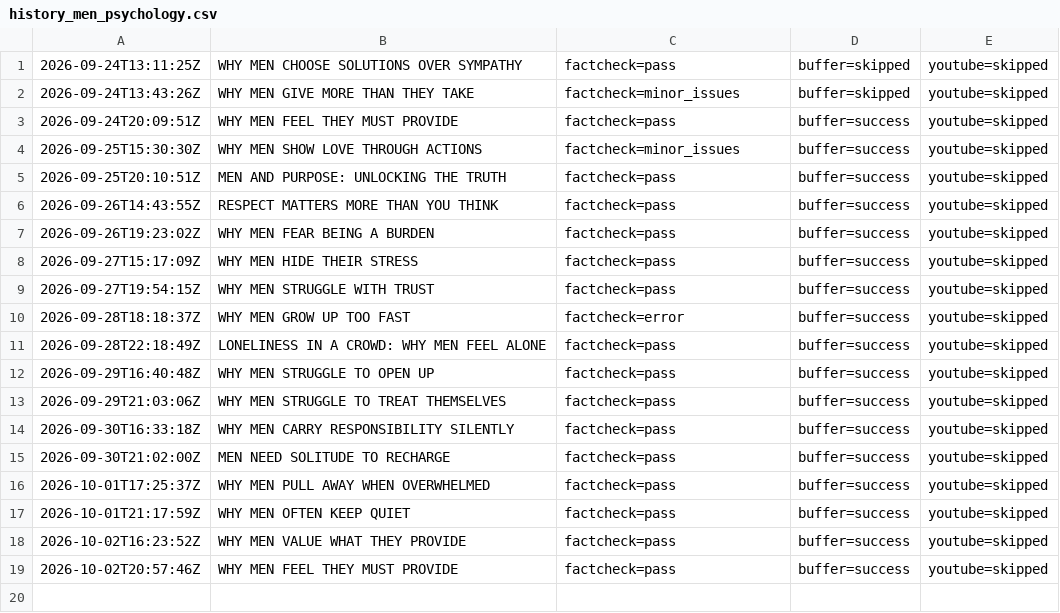
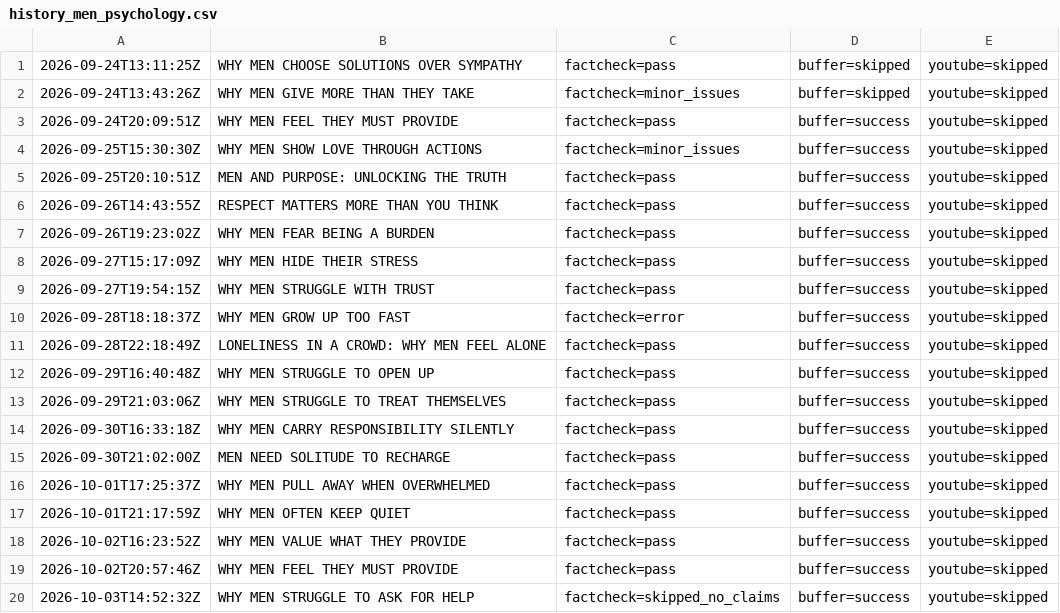
Before and after one commit to oceanfarm1992-design/Auto-Video-Flows, a CSV file: logs/history_men_psychology.csv, drawn as a sheet.

```diff
--- a/logs/history_men_psychology.csv
+++ b/logs/history_men_psychology.csv
@@ -19 +19,2 @@
 2026-10-02T20:57:46Z,"WHY MEN FEEL THEY MUST PROVIDE",factcheck=pass,buffer=success,youtube=skipped
+2026-10-03T14:52:32Z,"WHY MEN STRUGGLE TO ASK FOR HELP",factcheck=skipped_no_claims,buffer=success,youtube=skipped
```
Also changed, not shown: 1 other file.
